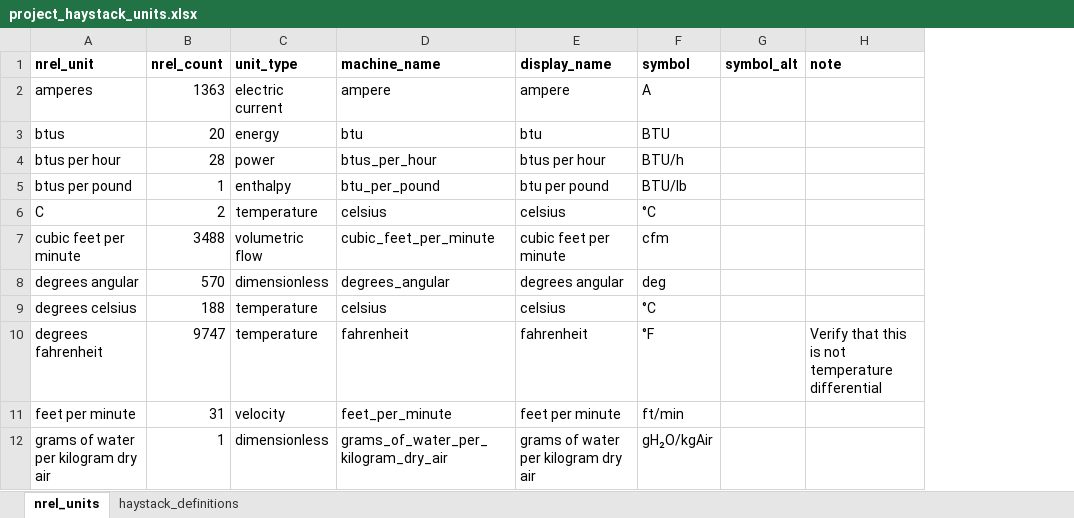
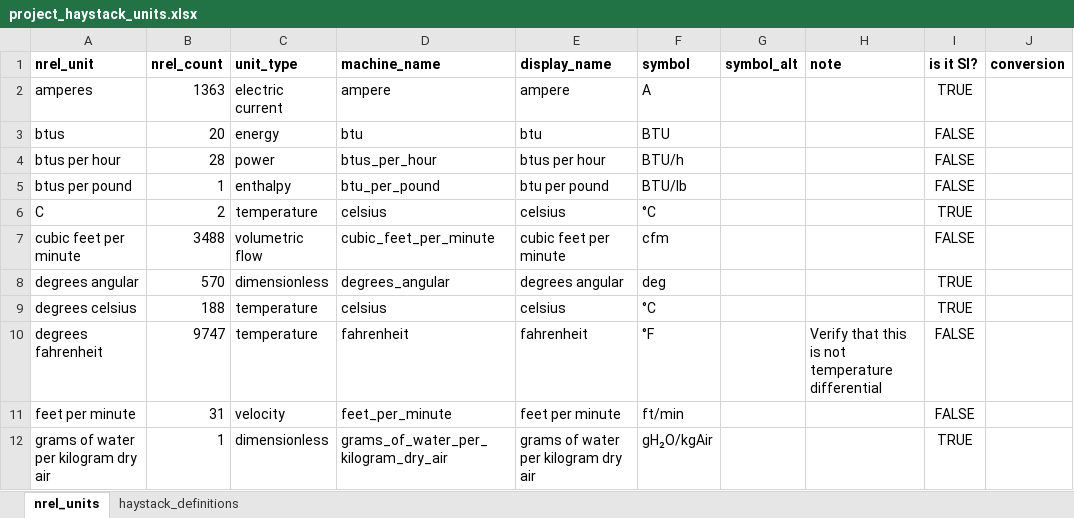
Before and after one commit to NREL/dencity-web, an Excel workbook: lib/project_haystack_units.xlsx, sheet nrel_units, drawn as a sheet; only a part is shown; values as stored, in another font and other column widths than the file's, no borders; the diff names each change by its address in the sheet, - before the commit and + after, or states it on an @@ line.

```diff
--- a/lib/project_haystack_units.xlsx (sheet nrel_units)
+++ b/lib/project_haystack_units.xlsx (sheet nrel_units)
+column I (is it SI?), rows 2-12: TRUE | FALSE | FALSE | FALSE | TRUE | FALSE | TRUE | TRUE | FALSE | FALSE | TRUE
+column J (conversion), empty
```
Also changed, not shown: sheet haystack_definitions, 9 other files.
